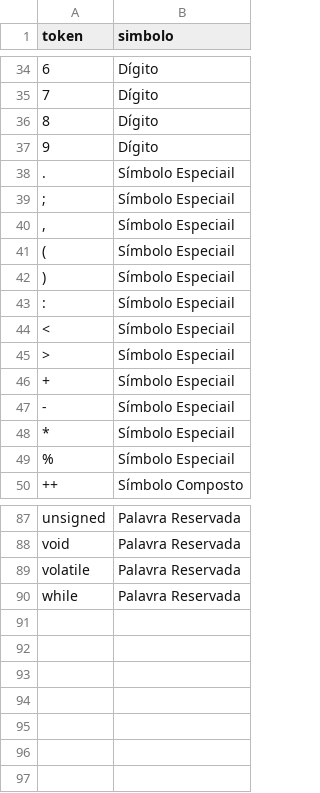
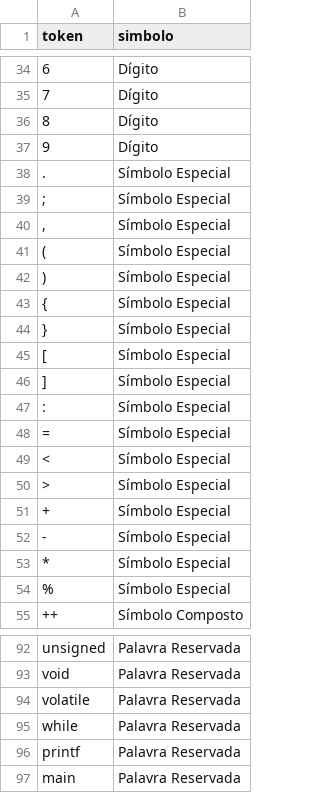
Before and after one commit to BrunoShimura/ProjetoCompiladores, a CSV file: data/simbolos.csv, drawn as a sheet; only a part is shown, gaps mark what is left out; the diff names each change by its address in the sheet, - before the commit and + after, or states it on an @@ line.

```diff
--- a/data/simbolos.csv
+++ b/data/simbolos.csv
-B38:B49 (simbolo): Símbolo Especiail
+B38:B49 (simbolo): Símbolo Especial
@@ column A (token) renumbered between rows 43 and 49 @@
+row 50: > | Símbolo Especial
+row 51: + | Símbolo Especial
+row 52: - | Símbolo Especial
+row 53: * | Símbolo Especial
+row 54: % | Símbolo Especial
+row 96: printf | Palavra Reservada
+row 97: main | Palavra Reservada
```
Also changed, not shown: 1 other file.
